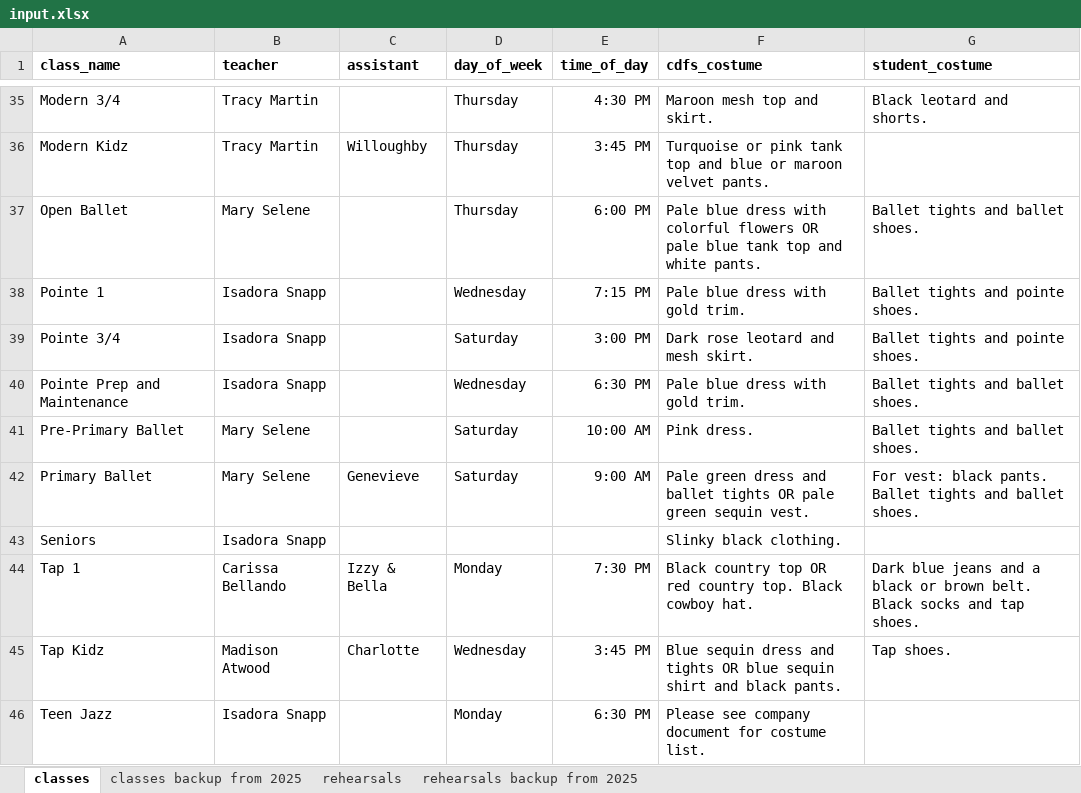
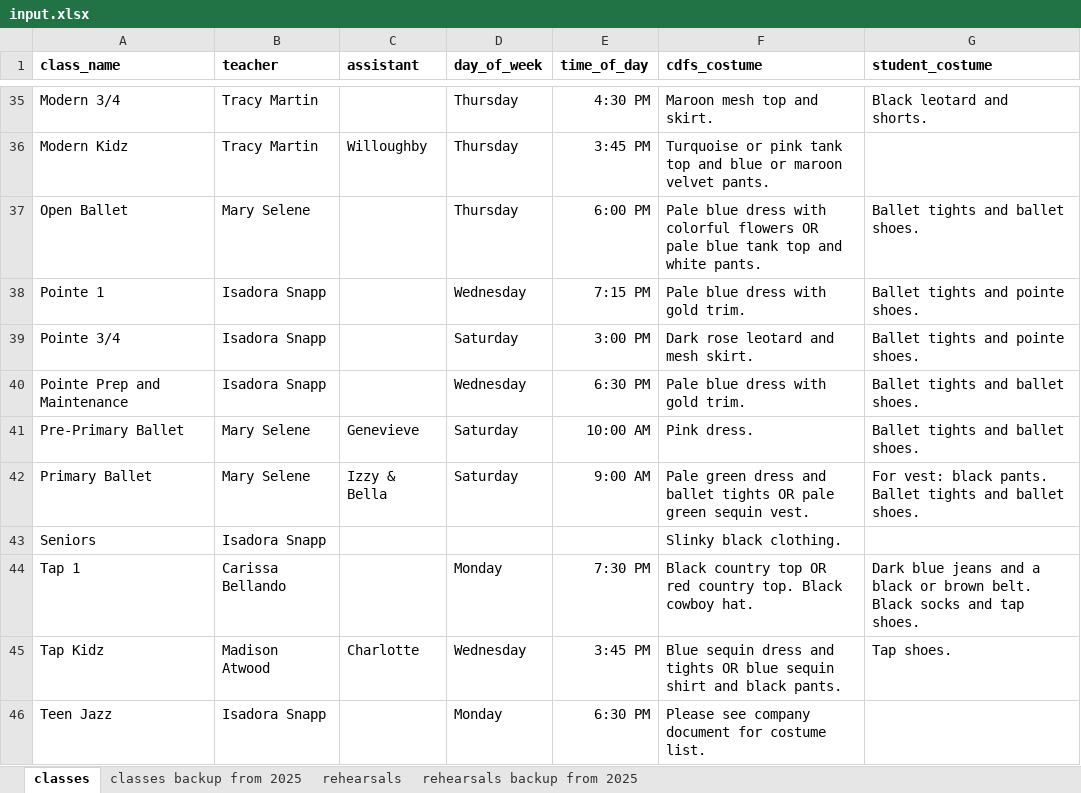
Before and after one commit to cdandfs/rehearsal-schedule, an Excel workbook: input.xlsx, sheet classes, drawn as a sheet; only a part is shown, gaps mark what is left out; values as stored, in another font and other column widths than the file's, no borders; the diff names each change by its address in the sheet, - before the commit and + after, or states it on an @@ line.

```diff
--- a/input.xlsx (sheet classes)
+++ b/input.xlsx (sheet classes)
-C41 (assistant): (empty)
+C41 (assistant): Genevieve
-C42 (assistant): Genevieve
+C42 (assistant): Izzy & Bella
-C44 (assistant): Izzy & Bella
+C44 (assistant): (empty)
```
Also changed, not shown: sheet rehearsals, 3 other files.
